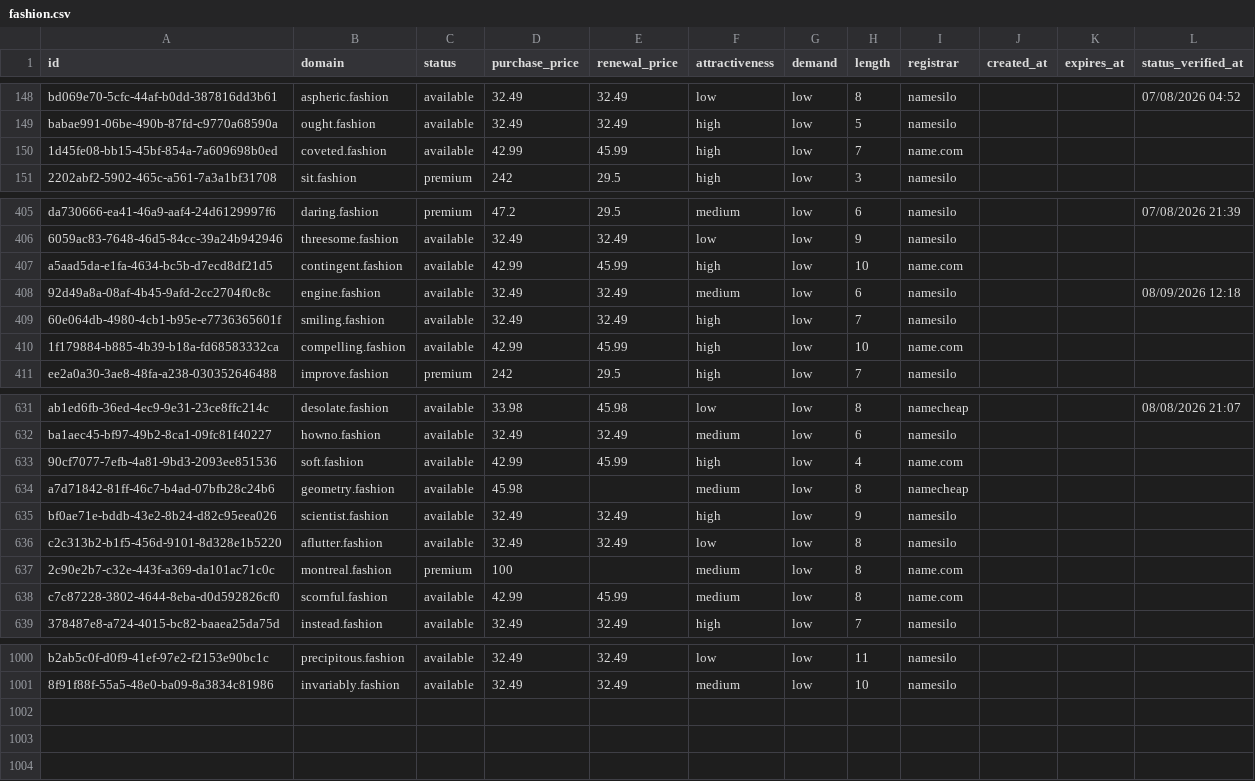
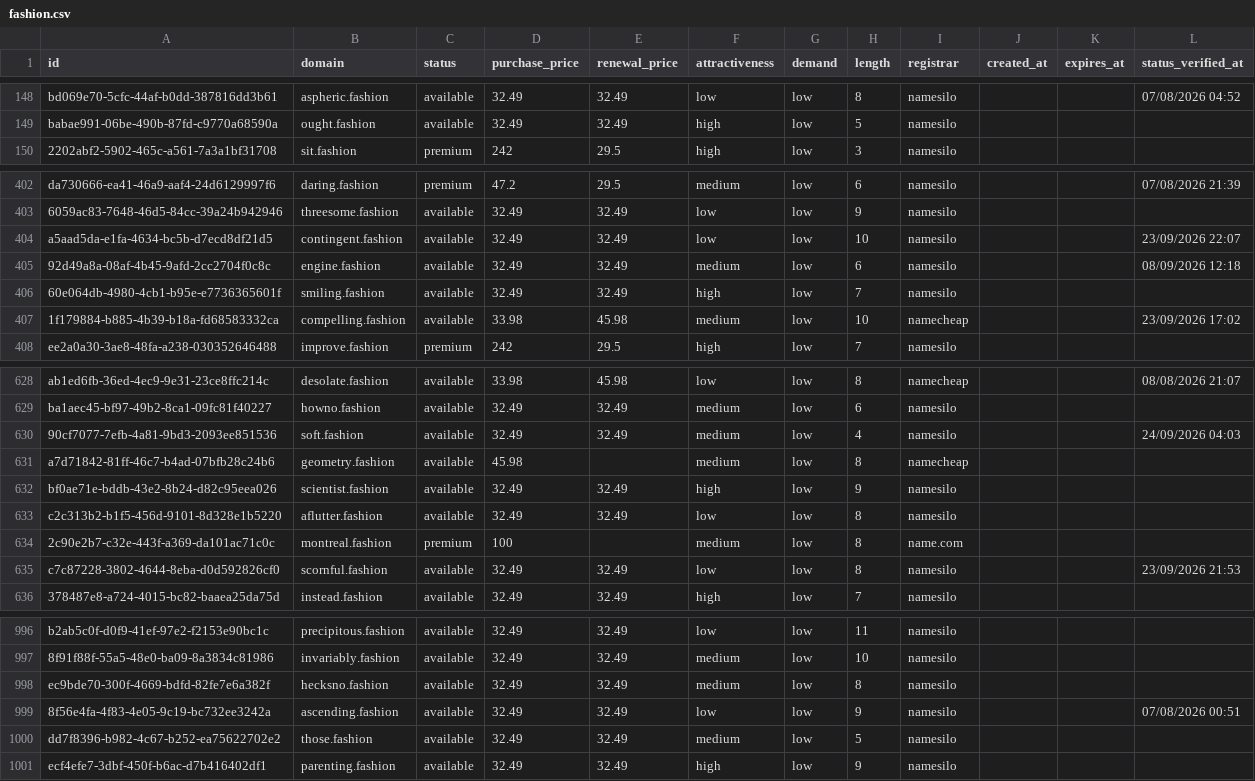
Before and after one commit to UniqueDomains/fashion-oneword-domains, a CSV file: fashion.csv, drawn as a sheet; only a part is shown, gaps mark what is left out; the diff covers the shown part only.

Commit message:
Domains update

```diff
--- a/fashion.csv
+++ b/fashion.csv
@@ -149,3 +149,2 @@ bd069e70-5cfc-44af-b0dd-387816dd3b61,aspheric.fashion,available,32.49,32.49,low,
 babae991-06be-490b-87fd-c9770a68590a,ought.fashion,available,32.49,32.49,high,low,5,namesilo,,,
-1d45fe08-bb15-45bf-854a-7a609698b0ed,coveted.fashion,available,42.99,45.99,high,low,7,name.com,,,
 2202abf2-5902-465c-a561-7a3a1bf31708,sit.fashion,premium,242,29.5,high,low,3,namesilo,,,
@@ -406,6 +403,6 @@ da730666-ea41-46a9-aaf4-24d6129997f6,daring.fashion,premium,47.2,29.5,medium,low
 6059ac83-7648-46d5-84cc-39a24b942946,threesome.fashion,available,32.49,32.49,low,low,9,namesilo,,,
-a5aad5da-e1fa-4634-bc5b-d7ecd8df21d5,contingent.fashion,available,42.99,45.99,high,low,10,name.com,,,
+a5aad5da-e1fa-4634-bc5b-d7ecd8df21d5,contingent.fashion,available,32.49,32.49,low,low,10,namesilo,,,23/09/2026 22:07
 92d49a8a-08af-4b45-9afd-2cc2704f0c8c,engine.fashion,available,32.49,32.49,medium,low,6,namesilo,,,08/09/2026 12:18
 60e064db-4980-4cb1-b95e-e7736365601f,smiling.fashion,available,32.49,32.49,high,low,7,namesilo,,,
-1f179884-b885-4b39-b18a-fd68583332ca,compelling.fashion,available,42.99,45.99,high,low,10,name.com,,,
+1f179884-b885-4b39-b18a-fd68583332ca,compelling.fashion,available,33.98,45.98,medium,low,10,namecheap,,,23/09/2026 17:02
 ee2a0a30-3ae8-48fa-a238-030352646488,improve.fashion,premium,242,29.5,high,low,7,namesilo,,,
@@ -632,3 +629,3 @@ ab1ed6fb-36ed-4ec9-9e31-23ce8ffc214c,desolate.fashion,available,33.98,45.98,low,
 ba1aec45-bf97-49b2-8ca1-09fc81f40227,howno.fashion,available,32.49,32.49,medium,low,6,namesilo,,,
-90cf7077-7efb-4a81-9bd3-2093ee851536,soft.fashion,available,42.99,45.99,high,low,4,name.com,,,
+90cf7077-7efb-4a81-9bd3-2093ee851536,soft.fashion,available,32.49,32.49,medium,low,4,namesilo,,,24/09/2026 04:03
 a7d71842-81ff-46c7-b4ad-07bfb28c24b6,geometry.fashion,available,45.98,,medium,low,8,namecheap,,,
@@ -637,3 +634,3 @@ c2c313b2-b1f5-456d-9101-8d328e1b5220,aflutter.fashion,available,32.49,32.49,low,
 2c90e2b7-c32e-443f-a369-da101ac71c0c,montreal.fashion,premium,100,,medium,low,8,name.com,,,
-c7c87228-3802-4644-8eba-d0d592826cf0,scornful.fashion,available,42.99,45.99,medium,low,8,name.com,,,
+c7c87228-3802-4644-8eba-d0d592826cf0,scornful.fashion,available,32.49,32.49,low,low,8,namesilo,,,23/09/2026 21:53
 378487e8-a724-4015-bc82-baaea25da75d,instead.fashion,available,32.49,32.49,high,low,7,namesilo,,,
@@ -1001 +997,5 @@ b2ab5c0f-d0f9-41ef-97e2-f2153e90bc1c,precipitous.fashion,available,32.49,32.49,l
 8f91f88f-55a5-48e0-ba09-8a3834c81986,invariably.fashion,available,32.49,32.49,medium,low,10,namesilo,,,
+ec9bde70-300f-4669-bdfd-82fe7e6a382f,hecksno.fashion,available,32.49,32.49,medium,low,8,namesilo,,,
+8f56e4fa-4f83-4e05-9c19-bc732ee3242a,ascending.fashion,available,32.49,32.49,low,low,9,namesilo,,,07/08/2026 00:51
+dd7f8396-b982-4c67-b252-ea75622702e2,those.fashion,available,32.49,32.49,medium,low,5,namesilo,,,
+ecf4efe7-3dbf-450f-b6ac-d7b416402df1,parenting.fashion,available,32.49,32.49,high,low,9,namesilo,,,
```
Also changed, not shown: 3 removed rows and 113 edited cells elsewhere in this file, 4 other files.
